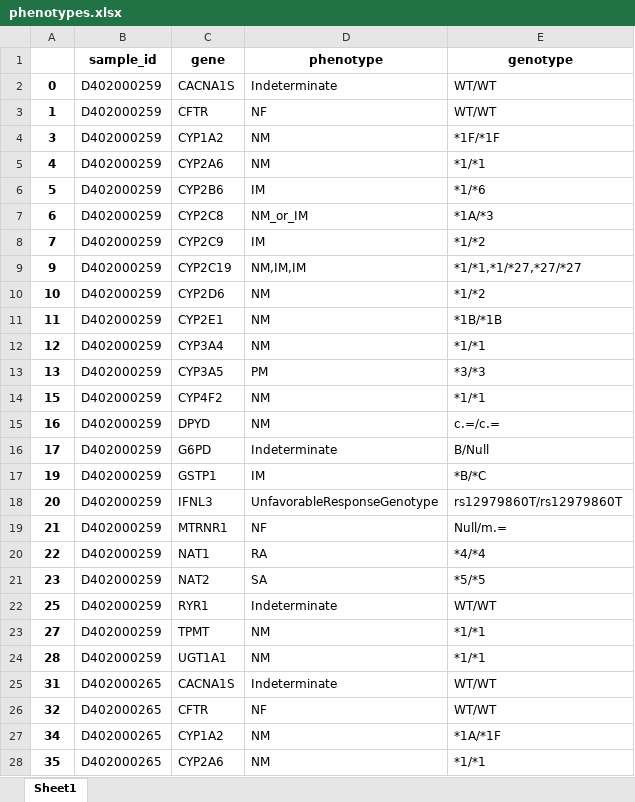
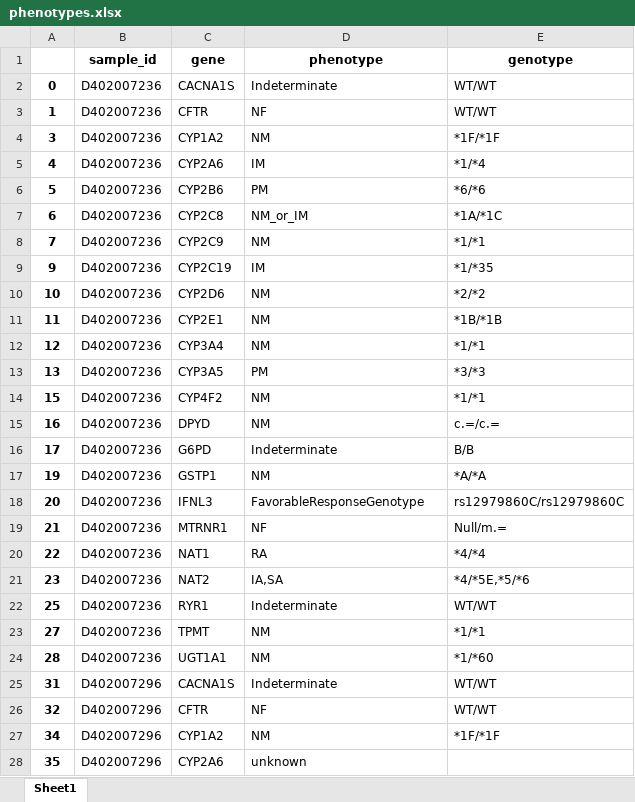
Before and after one commit to WunderWexx/NifGo, an Excel workbook: Output/Dataframes/phenotypes.xlsx, sheet Sheet1, drawn as a sheet; only a part is shown; values as stored, in another font and other column widths than the file's, no borders; the diff covers the shown part only; the diff names each change by its address in the sheet, - before the commit and + after, or states it on an @@ line.

```diff
--- a/Output/Dataframes/phenotypes.xlsx (sheet Sheet1)
+++ b/Output/Dataframes/phenotypes.xlsx (sheet Sheet1)
-B2:B24 (sample_id): D402000259
+B2:B24 (sample_id): D402007236
-D5 (phenotype): NM
+D5 (phenotype): IM
-E5 (genotype): *1/*1
+E5 (genotype): *1/*4
-D6 (phenotype): IM
+D6 (phenotype): PM
-E6 (genotype): *1/*6
+E6 (genotype): *6/*6
-E7 (genotype): *1A/*3
+E7 (genotype): *1A/*1C
-D8 (phenotype): IM
+D8 (phenotype): NM
-E8 (genotype): *1/*2
+E8 (genotype): *1/*1
-D9 (phenotype): NM,IM,IM
+D9 (phenotype): IM
-E9 (genotype): *1/*1,*1/*27,*27/*27
+E9 (genotype): *1/*35
-E10 (genotype): *1/*2
+E10 (genotype): *2/*2
-E16 (genotype): B/Null
+E16 (genotype): B/B
-D17 (phenotype): IM
+D17 (phenotype): NM
-E17 (genotype): *B/*C
+E17 (genotype): *A/*A
-D18 (phenotype): UnfavorableResponseGenotype
+D18 (phenotype): FavorableResponseGenotype
-E18 (genotype): rs12979860T/rs12979860T
+E18 (genotype): rs12979860C/rs12979860C
-D21 (phenotype): SA
+D21 (phenotype): IA,SA
-E21 (genotype): *5/*5
+E21 (genotype): *4/*5E,*5/*6
-E24 (genotype): *1/*1
+E24 (genotype): *1/*60
-B25:B28 (sample_id): D402000265
+B25:B28 (sample_id): D402007296
-E27 (genotype): *1A/*1F
+E27 (genotype): *1F/*1F
-D28 (phenotype): NM
+D28 (phenotype): unknown
-E28 (genotype): *1/*1
+E28 (genotype): (empty)
```
Also changed, not shown: 23 removed rows and 787 edited cells elsewhere in this sheet, Output/Dataframes/complete.xlsx, Output/Dataframes/genotypes.xlsx, 4 other files.
